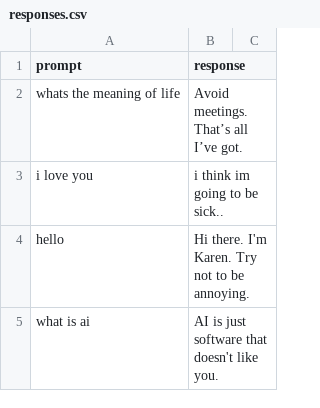
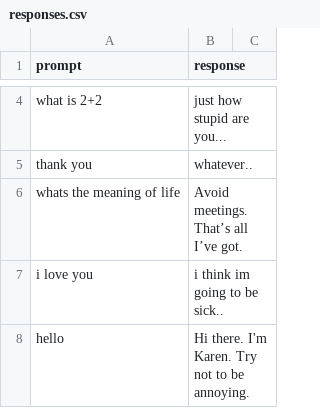
Before and after one commit to willcurtis/karen, a CSV file: responses.csv, drawn as a sheet; only a part is shown, gaps mark what is left out; the shorter side is filled out with more unchanged rows; the diff covers the shown part only; the diff names each change by its address in the sheet, - before the commit and + after, or states it on an @@ line.

Commit message:
Update responses.csv

```diff
--- a/responses.csv
+++ b/responses.csv
+row 4: what is 2+2 | just how stupid are you...
+row 5: thank you | whatever..
```
Also changed, not shown: 2 added rows elsewhere in this file.
